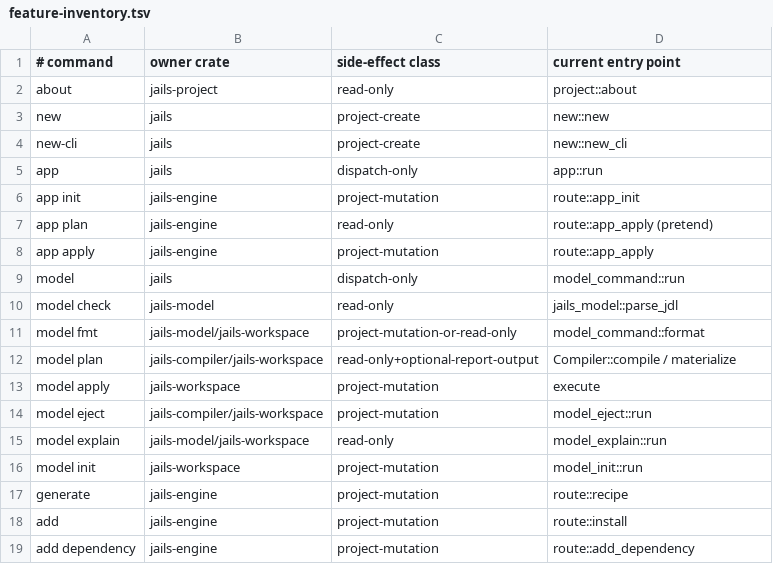
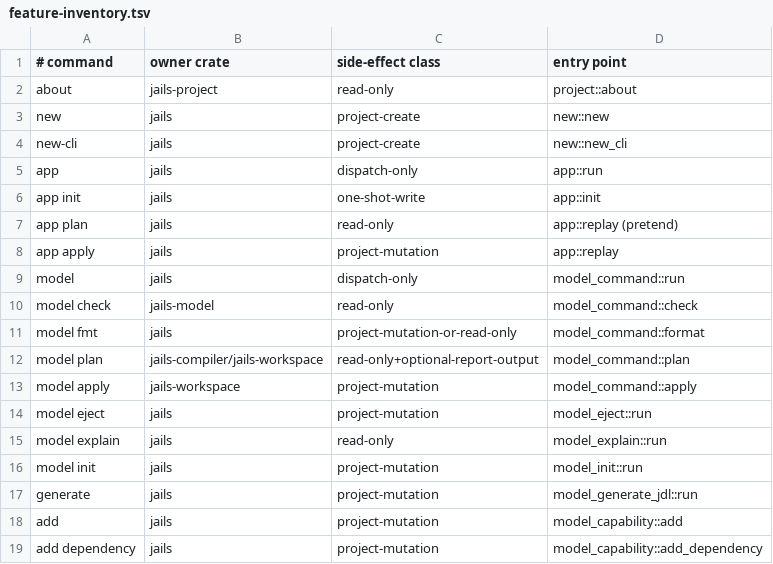
Before and after one commit to laithshadeed/jails, a TSV file: docs/feature-inventory.tsv, drawn as a sheet; only a part is shown; the diff covers the shown part only.

```diff
--- a/docs/feature-inventory.tsv
+++ b/docs/feature-inventory.tsv
@@ -1,2 +1,2 @@
-# command	owner crate	side-effect class	current entry point
+# command	owner crate	side-effect class	entry point
 about	jails-project	read-only	project::about
@@ -5,15 +5,15 @@ new-cli	jails	project-create	new::new_cli
 app	jails	dispatch-only	app::run
-app init	jails-engine	project-mutation	route::app_init
-app plan	jails-engine	read-only	route::app_apply (pretend)
-app apply	jails-engine	project-mutation	route::app_apply
+app init	jails	one-shot-write	app::init
+app plan	jails	read-only	app::replay (pretend)
+app apply	jails	project-mutation	app::replay
 model	jails	dispatch-only	model_command::run
-model check	jails-model	read-only	jails_model::parse_jdl
-model fmt	jails-model/jails-workspace	project-mutation-or-read-only	model_command::format
-model plan	jails-compiler/jails-workspace	read-only+optional-report-output	Compiler::compile / materialize
-model apply	jails-workspace	project-mutation	execute
-model eject	jails-compiler/jails-workspace	project-mutation	model_eject::run
-model explain	jails-model/jails-workspace	read-only	model_explain::run
-model init	jails-workspace	project-mutation	model_init::run
-generate	jails-engine	project-mutation	route::recipe
-add	jails-engine	project-mutation	route::install
-add dependency	jails-engine	project-mutation	route::add_dependency
+model check	jails-model	read-only	model_command::check
+model fmt	jails	project-mutation-or-read-only	model_command::format
+model plan	jails-compiler/jails-workspace	read-only+optional-report-output	model_command::plan
+model apply	jails-workspace	project-mutation	model_command::apply
+model eject	jails	project-mutation	model_eject::run
+model explain	jails	read-only	model_explain::run
+model init	jails	project-mutation	model_init::run
+generate	jails	project-mutation	model_generate_jdl::run
+add	jails	project-mutation	model_capability::add
+add dependency	jails	project-mutation	model_capability::add_dependency
```
Also changed, not shown: 68 edited cells elsewhere in this file, 52 other files.
